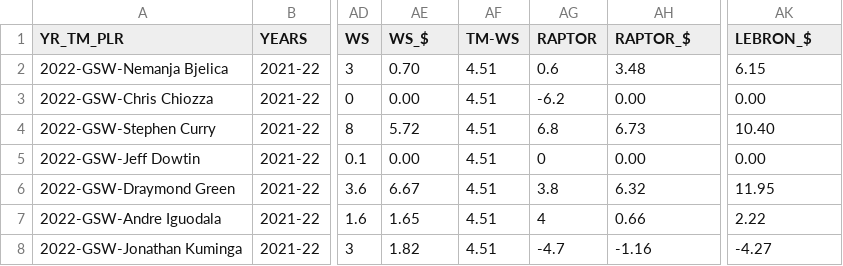
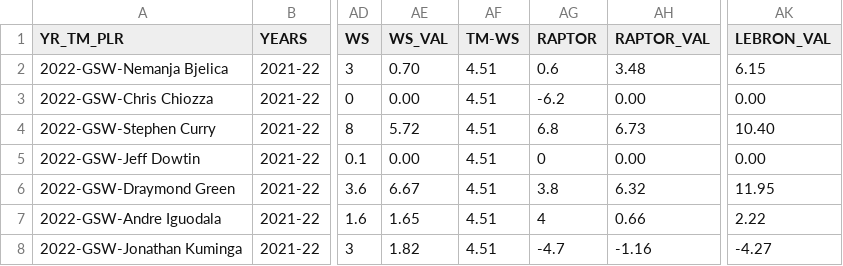
Before and after one commit to nehat312/winning-composition, a CSV file: data/NBA_champs_python.csv, drawn as a sheet; only a part is shown, gaps mark what is left out; the diff names each change by its address in the sheet, - before the commit and + after, or states it on an @@ line.

```diff
--- a/data/NBA_champs_python.csv
+++ b/data/NBA_champs_python.csv
-AE1: WS_$
+AE1: WS_VAL
-AH1: RAPTOR_$
+AH1: RAPTOR_VAL
-AK1: LEBRON_$
+AK1: LEBRON_VAL
```
Also changed, not shown: 2 other files.
